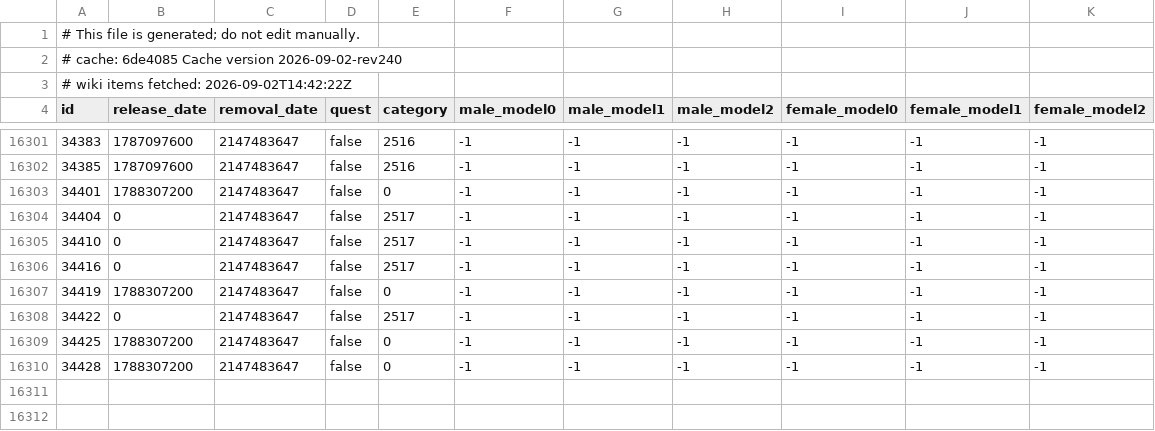
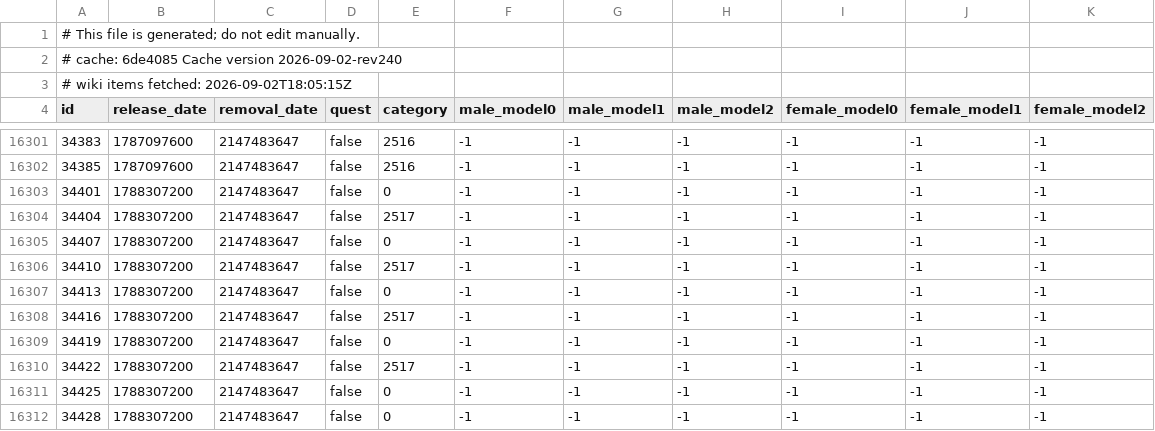
Before and after one commit to jhughes/glamourer_data, a CSV file: v1/item_sheet.csv, drawn as a sheet; only a part is shown, gaps mark what is left out.

```diff
--- a/v1/item_sheet.csv
+++ b/v1/item_sheet.csv
@@ -2,3 +2,3 @@
 # cache: 6de4085 Cache version 2026-09-02-rev240
-# wiki items fetched: 2026-09-02T14:42:22Z
+# wiki items fetched: 2026-09-02T18:05:15Z
 id,release_date,removal_date,quest,category,male_model0,male_model1,male_model2,female_model0,female_model1,female_model2
@@ -16303,7 +16303,9 @@ id,release_date,removal_date,quest,category,male_model0,male_model1,male_model2,
 34401,1788307200,2147483647,false,0,-1,-1,-1,-1,-1,-1
-34404,0,2147483647,false,2517,-1,-1,-1,-1,-1,-1
-34410,0,2147483647,false,2517,-1,-1,-1,-1,-1,-1
-34416,0,2147483647,false,2517,-1,-1,-1,-1,-1,-1
+34404,1788307200,2147483647,false,2517,-1,-1,-1,-1,-1,-1
+34407,1788307200,2147483647,false,0,-1,-1,-1,-1,-1,-1
+34410,1788307200,2147483647,false,2517,-1,-1,-1,-1,-1,-1
+34413,1788307200,2147483647,false,0,-1,-1,-1,-1,-1,-1
+34416,1788307200,2147483647,false,2517,-1,-1,-1,-1,-1,-1
 34419,1788307200,2147483647,false,0,-1,-1,-1,-1,-1,-1
-34422,0,2147483647,false,2517,-1,-1,-1,-1,-1,-1
+34422,1788307200,2147483647,false,2517,-1,-1,-1,-1,-1,-1
 34425,1788307200,2147483647,false,0,-1,-1,-1,-1,-1,-1
```
Also changed, not shown: v1/pet_sheet.csv.
